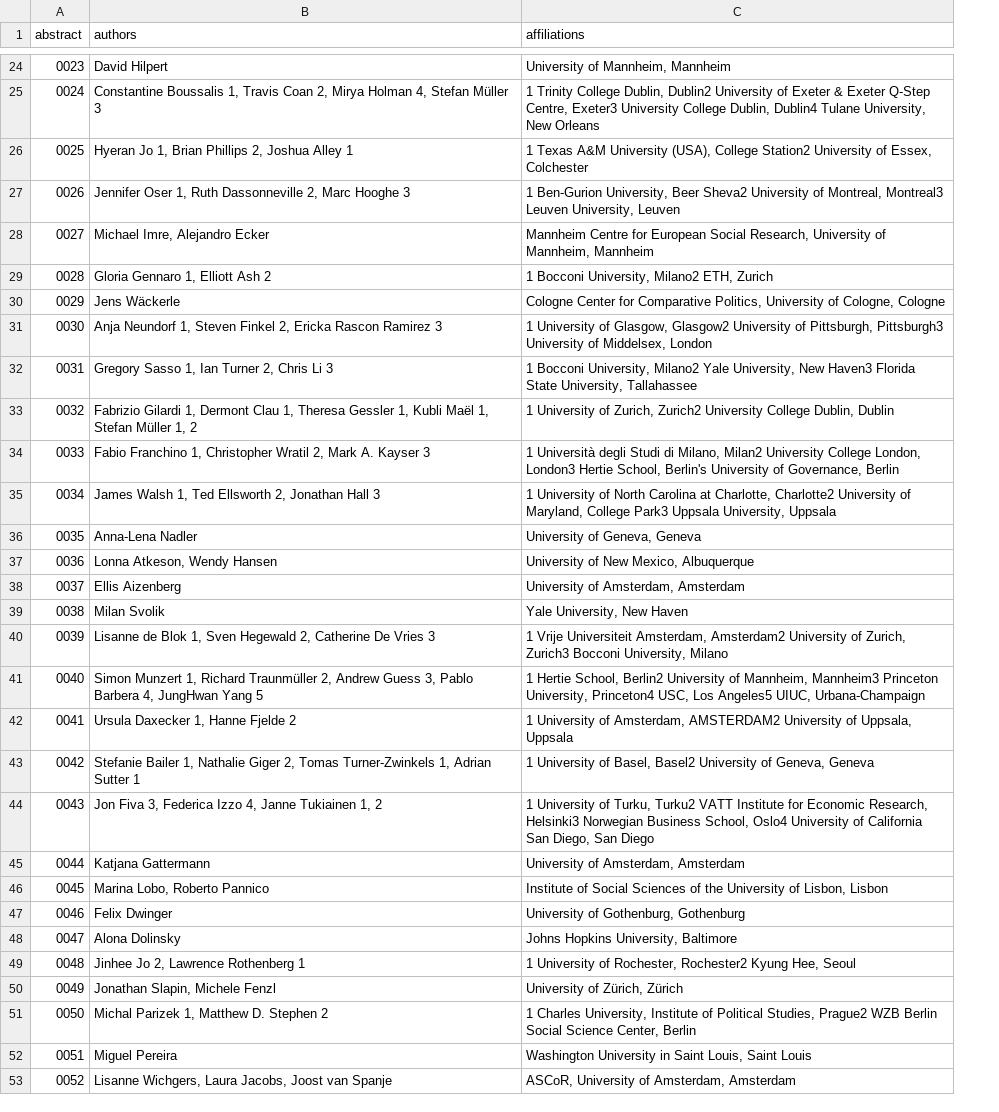
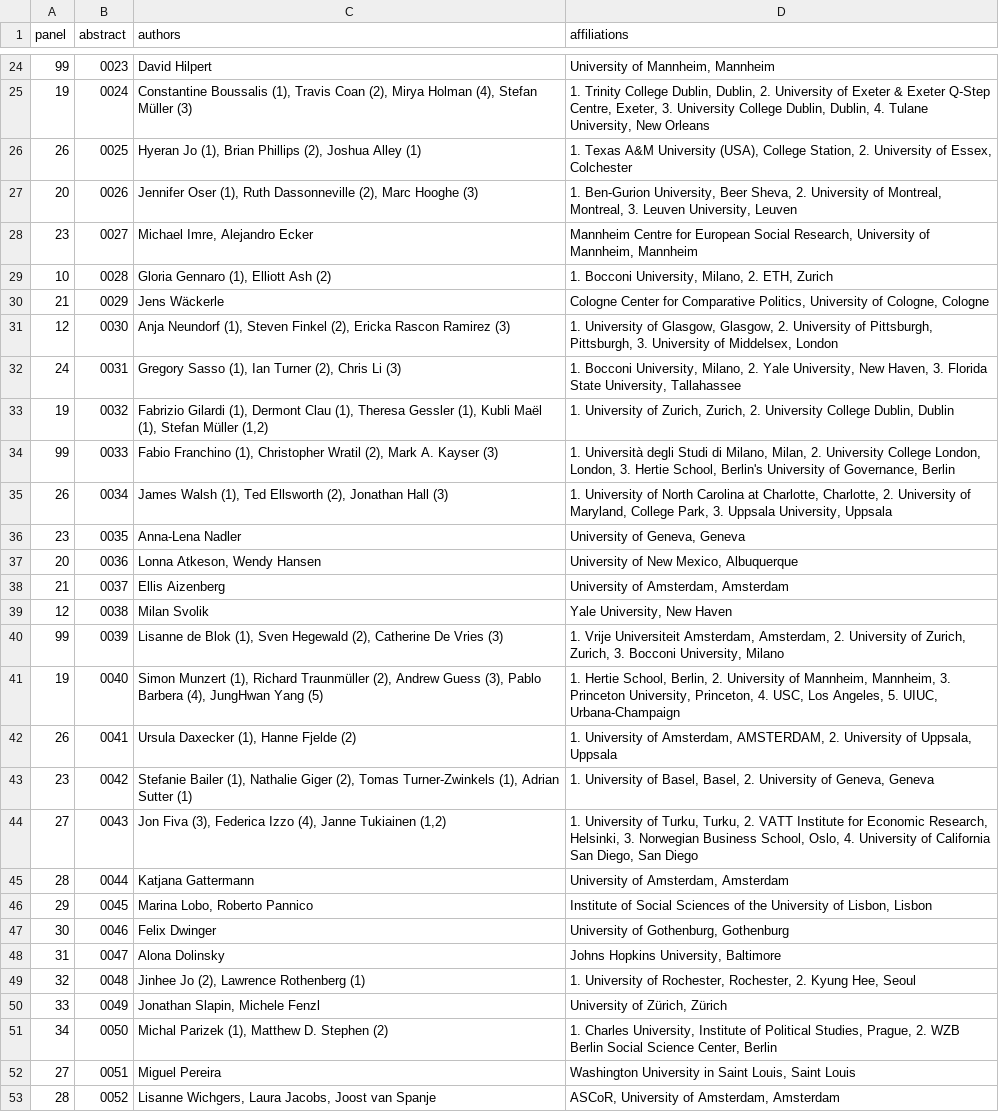
Before and after one commit to briatte/epsa2020, a TSV file: data/abstracts.tsv, drawn as a sheet; only a part is shown, gaps mark what is left out; addresses are those after the commit; the diff covers the shown part only; the diff names each change by its address in the sheet, - before the commit and + after, or states it on an @@ line.

Commit message:
better parsing of affiliations

```diff
--- a/data/abstracts.tsv
+++ b/data/abstracts.tsv
+column A (panel), rows 24-53: 99 | 19 | 26 | 20 | 23 | 10 | 21 | 12 | 24 | 19 | 99 | 26 | 23 | 20 | 21 | 12 | 99 | 19 | 26 | 23 | 27 | 28 | 29 | 30 | 31 | 32 | 33 | 34 | 27 | 28
-C25 (authors): Constantine Boussalis 1, Travis Coan 2, Mirya Holman 4, Stefan Müller 3
+C25 (authors): Constantine Boussalis (1), Travis Coan (2), Mirya Holman (4), Stefan Müller (3)
-D25 (affiliations): 1 Trinity College Dublin, Dublin2 University of Exeter & Exeter Q-Step Centre, Exeter3 University College Dublin, Dublin4 Tulane University,…
+D25 (affiliations): 1. Trinity College Dublin, Dublin, 2. University of Exeter & Exeter Q-Step Centre, Exeter, 3. University College Dublin, Dublin, 4. Tulane University,…
-C26 (authors): Hyeran Jo 1, Brian Phillips 2, Joshua Alley 1
+C26 (authors): Hyeran Jo (1), Brian Phillips (2), Joshua Alley (1)
-D26 (affiliations): 1 Texas A&M University (USA), College Station2 University of…
+D26 (affiliations): 1. Texas A&M University (USA), College Station, 2. University of…
-C27 (authors): Jennifer Oser 1, Ruth Dassonneville 2, Marc Hooghe 3
+C27 (authors): Jennifer Oser (1), Ruth Dassonneville (2), Marc Hooghe (3)
-D27 (affiliations): 1 Ben-Gurion University, Beer Sheva2 University of Montreal, Montreal3 Leuven University,…
+D27 (affiliations): 1. Ben-Gurion University, Beer Sheva, 2. University of Montreal, Montreal, 3. Leuven University,…
-C29 (authors): Gloria Gennaro 1, Elliott Ash 2
+C29 (authors): Gloria Gennaro (1), Elliott Ash (2)
-D29 (affiliations): 1 Bocconi University, Milano2 ETH, Zurich
+D29 (affiliations): 1. Bocconi University, Milano, 2. ETH, Zurich
-C31 (authors): Anja Neundorf 1, Steven Finkel 2, Ericka Rascon Ramirez 3
+C31 (authors): Anja Neundorf (1), Steven Finkel (2), Ericka Rascon Ramirez (3)
-D31 (affiliations): 1 University of Glasgow, Glasgow2 University of Pittsburgh, Pittsburgh3 University of…
+D31 (affiliations): 1. University of Glasgow, Glasgow, 2. University of Pittsburgh, Pittsburgh, 3. University of…
-C32 (authors): Gregory Sasso 1, Ian Turner 2, Chris Li 3
+C32 (authors): Gregory Sasso (1), Ian Turner (2), Chris Li (3)
-D32 (affiliations): 1 Bocconi University, Milano2 Yale University, New Haven3 Florida State…
+D32 (affiliations): 1. Bocconi University, Milano, 2. Yale University, New Haven, 3. Florida State…
-C33 (authors): Fabrizio Gilardi 1, Dermont Clau 1, Theresa Gessler 1, Kubli Maël 1, Stefan Müller 1, 2
+C33 (authors): Fabrizio Gilardi (1), Dermont Clau (1), Theresa Gessler (1), Kubli Maël (1), Stefan Müller (1,2)
-D33 (affiliations): 1 University of Zurich, Zurich2 University College…
+D33 (affiliations): 1. University of Zurich, Zurich, 2. University College…
-C34 (authors): Fabio Franchino 1, Christopher Wratil 2, Mark A. Kayser 3
+C34 (authors): Fabio Franchino (1), Christopher Wratil (2), Mark A. Kayser (3)
-D34 (affiliations): 1 Università degli Studi di Milano, Milan2 University College London, London3 Hertie School,…
+D34 (affiliations): 1. Università degli Studi di Milano, Milan, 2. University College London, London, 3. Hertie School,…
-C35 (authors): James Walsh 1, Ted Ellsworth 2, Jonathan Hall 3
+C35 (authors): James Walsh (1), Ted Ellsworth (2), Jonathan Hall (3)
-D35 (affiliations): 1 University of North Carolina at Charlotte, Charlotte2 University of Maryland, College Park3 Uppsala University,…
+D35 (affiliations): 1. University of North Carolina at Charlotte, Charlotte, 2. University of Maryland, College Park, 3. Uppsala University,…
-C40 (authors): …de Blok 1, Sven Hegewald 2, Catherine De Vries 3
+C40 (authors): …de Blok (1), Sven Hegewald (2), Catherine De Vries (3)
-D40 (affiliations): 1 Vrije Universiteit Amsterdam, Amsterdam2 University of Zurich, Zurich3 Bocconi University,…
+D40 (affiliations): 1. Vrije Universiteit Amsterdam, Amsterdam, 2. University of Zurich, Zurich, 3. Bocconi University,…
-C41 (authors): Simon Munzert 1, Richard Traunmüller 2, Andrew Guess 3, Pablo Barbera 4, JungHwan Yang 5
+C41 (authors): Simon Munzert (1), Richard Traunmüller (2), Andrew Guess (3), Pablo Barbera (4), JungHwan Yang (5)
-D41 (affiliations): 1 Hertie School, Berlin2 University of Mannheim, Mannheim3 Princeton University, Princeton4 USC, Los Angeles5 UIUC, Urbana-Champaign
+D41 (affiliations): 1. Hertie School, Berlin, 2. University of Mannheim, Mannheim, 3. Princeton University, Princeton, 4. USC, Los Angeles, 5. UIUC, Urbana-Champaign
-C42 (authors): Ursula Daxecker 1, Hanne Fjelde 2
+C42 (authors): Ursula Daxecker (1), Hanne Fjelde (2)
-D42 (affiliations): 1 University of Amsterdam, AMSTERDAM2 University of…
+D42 (affiliations): 1. University of Amsterdam, AMSTERDAM, 2. University of…
-C43 (authors): Stefanie Bailer 1, Nathalie Giger 2, Tomas Turner-Zwinkels 1, Adrian Sutter 1
+C43 (authors): Stefanie Bailer (1), Nathalie Giger (2), Tomas Turner-Zwinkels (1), Adrian Sutter (1)
-D43 (affiliations): 1 University of Basel, Basel2 University of…
+D43 (affiliations): 1. University of Basel, Basel, 2. University of…
-C44 (authors): Jon Fiva 3, Federica Izzo 4, Janne Tukiainen 1, 2
+C44 (authors): Jon Fiva (3), Federica Izzo (4), Janne Tukiainen (1,2)
-D44 (affiliations): 1 University of Turku, Turku2 VATT Institute for Economic Research, Helsinki3 Norwegian Business School, Oslo4 University of…
+D44 (affiliations): 1. University of Turku, Turku, 2. VATT Institute for Economic Research, Helsinki, 3. Norwegian Business School, Oslo, 4. University of…
-C49 (authors): Jinhee Jo 2, Lawrence Rothenberg 1
+C49 (authors): Jinhee Jo (2), Lawrence Rothenberg (1)
-D49 (affiliations): 1 University of Rochester, Rochester2 Kyung Hee,…
+D49 (affiliations): 1. University of Rochester, Rochester, 2. Kyung Hee,…
-C51 (authors): Michal Parizek 1, Matthew D. Stephen 2
+C51 (authors): Michal Parizek (1), Matthew D. Stephen (2)
-D51 (affiliations): 1 Charles University, Institute of Political Studies, Prague2 WZB Berlin…
+D51 (affiliations): 1. Charles University, Institute of Political Studies, Prague, 2. WZB Berlin…
```
Also changed, not shown: 105 edited cells elsewhere in this file, data/affiliations.tsv, 1 other file.
